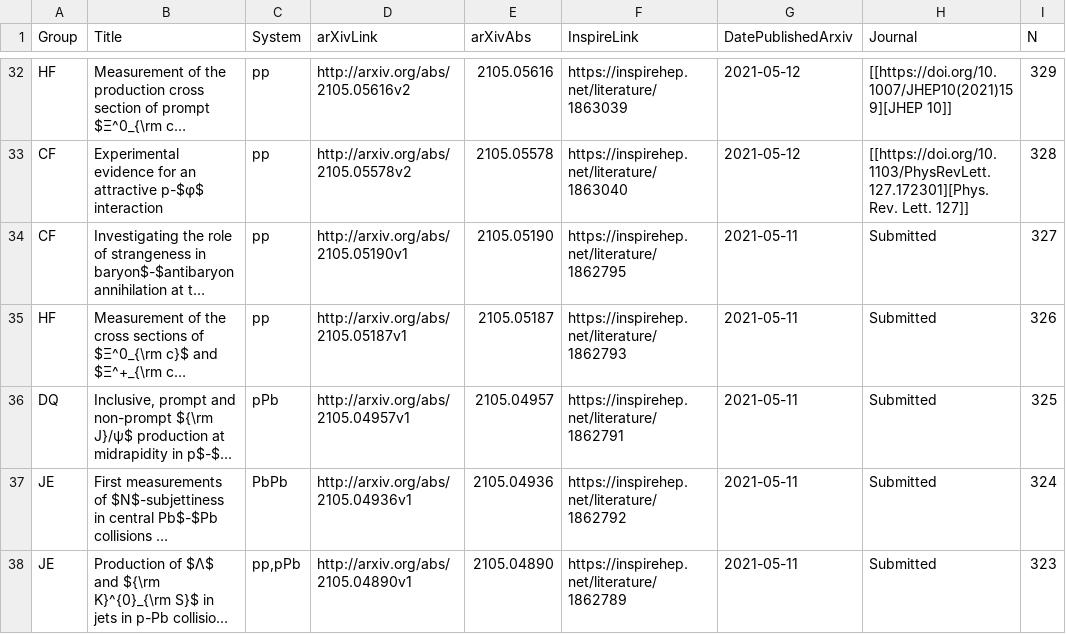
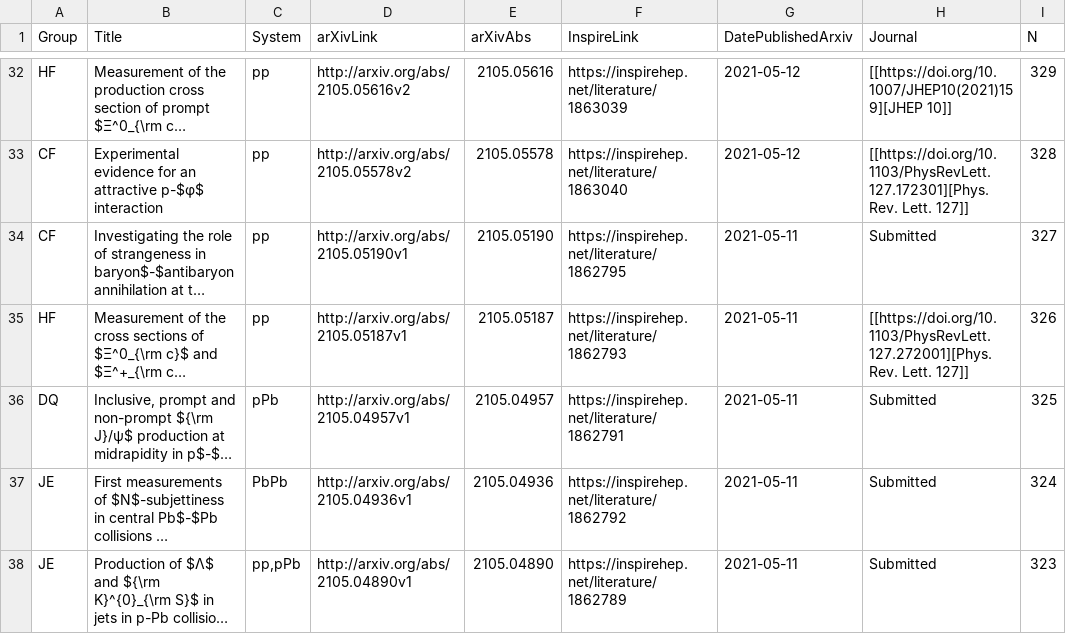
Before and after one commit to matplo/alice_papers, a CSV file: twiki/alice_papers_table.csv, drawn as a sheet; only a part is shown, gaps mark what is left out; long unchanged cells end in …; the diff names each change by its address in the sheet, - before the commit and + after, or states it on an @@ line.

```diff
--- a/twiki/alice_papers_table.csv
+++ b/twiki/alice_papers_table.csv
-H35 (Journal): Submitted
+H35 (Journal): [[https://doi.org/10.1103/PhysRevLett.127.272001][Phys. Rev. Lett. 127]]
```
Also changed, not shown: 6 other files.
